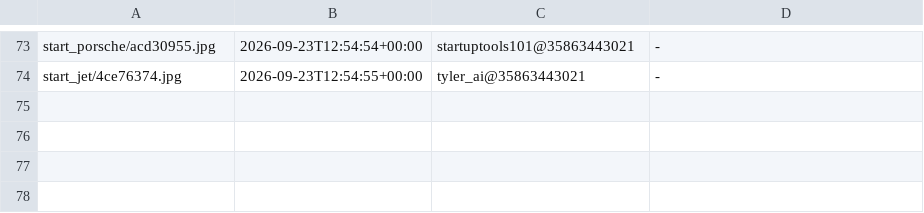
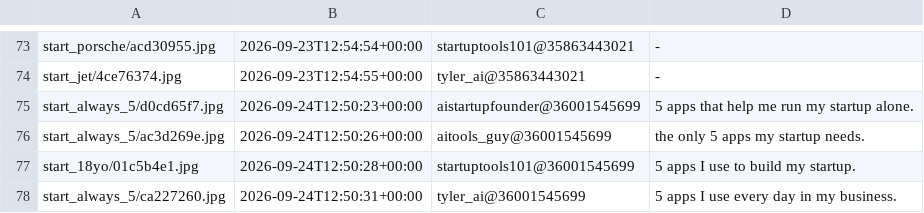
Before and after one commit to YvesMatteo/tiktok-slideshow, a TSV file: assets/title_bank/USED.tsv, drawn as a sheet; only a part is shown, gaps mark what is left out.

```diff
--- a/assets/title_bank/USED.tsv
+++ b/assets/title_bank/USED.tsv
@@ -74 +74,5 @@ start_porsche/acd30955.jpg	2026-09-23T12:54:54+00:00	startuptools101@35863443021
 start_jet/4ce76374.jpg	2026-09-23T12:54:55+00:00	tyler_ai@35863443021	-
+start_always_5/d0cd65f7.jpg	2026-09-24T12:50:23+00:00	aistartupfounder@36001545699	5 apps that help me run my startup alone.
+start_always_5/ac3d269e.jpg	2026-09-24T12:50:26+00:00	aitools_guy@36001545699	the only 5 apps my startup needs.
+start_18yo/01c5b4e1.jpg	2026-09-24T12:50:28+00:00	startuptools101@36001545699	5 apps I use to build my startup.
+start_always_5/ca227260.jpg	2026-09-24T12:50:31+00:00	tyler_ai@36001545699	5 apps I use every day in my business.
```
